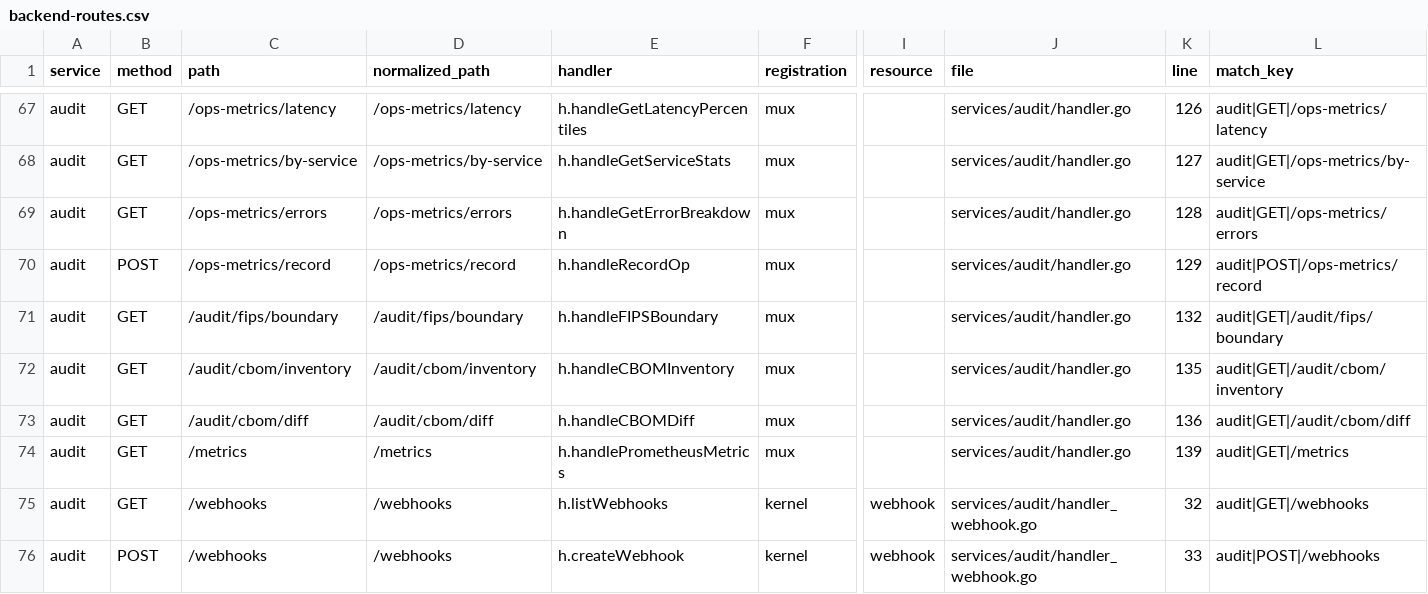
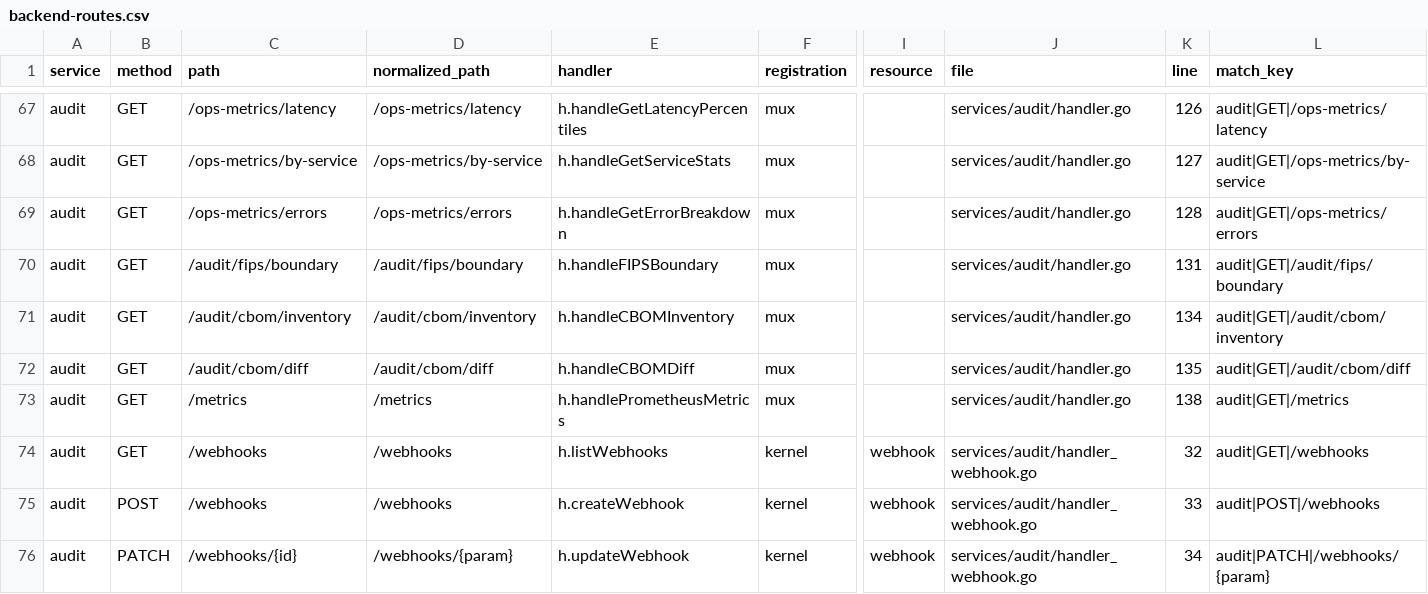
Before and after one commit to nishanttrana/KMSBeta, a CSV file: docs/generated/backend-routes.csv, drawn as a sheet; only a part is shown, gaps mark what is left out; the shorter side is filled out with more unchanged rows; removed rows and columns are numbered as before the commit, all else as after; rows hold the shown columns only; the diff names each change by its address in the sheet, - before the commit and + after, or states it on an @@ line.

```diff
--- a/docs/generated/backend-routes.csv
+++ b/docs/generated/backend-routes.csv
-row 70: audit | POST | /ops-metrics/record | /ops-metrics/record | h.handleRecordOp | mux |  | services/audit/handler.go | 129 | audit|POST|/ops-metrics/record
-K70 (line): 132
+K70 (line): 131
-K71 (line): 135
+K71 (line): 134
-K72 (line): 136
+K72 (line): 135
-K73 (line): 139
+K73 (line): 138
```
Also changed, not shown: docs/generated/frontend-calls.csv, docs/generated/request-flows.csv, 31 other files.
